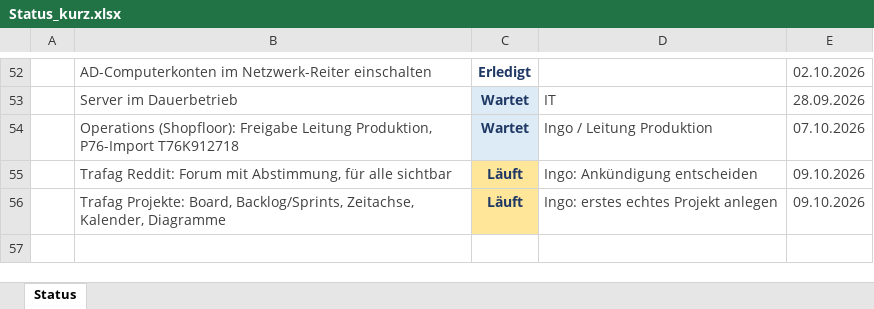
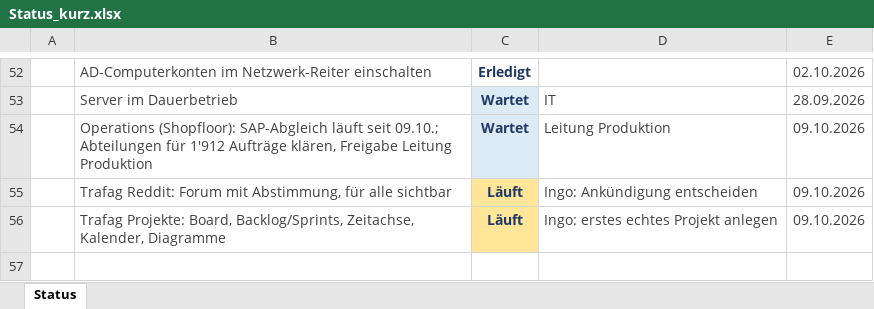
Before and after one commit to metacube2/Ai, an Excel workbook: TrafagSalesExporter/projektmanagement/Status_kurz.xlsx, sheet Status, drawn as a sheet; only a part is shown, gaps mark what is left out; values as stored, in another font and other column widths than the file's, no borders; the diff names each change by its address in the sheet, - before the commit and + after, or states it on an @@ line.

```diff
--- a/TrafagSalesExporter/projektmanagement/Status_kurz.xlsx (sheet Status)
+++ b/TrafagSalesExporter/projektmanagement/Status_kurz.xlsx (sheet Status)
-B54: Operations (Shopfloor): Freigabe Leitung Produktion, P76-Import T76K912718
+B54: Operations (Shopfloor): SAP-Abgleich läuft seit 09.10.; Abteilungen für 1'912 Aufträge klären, Freigabe Leitung Produktion
-D54: Ingo / Leitung Produktion
+D54: Leitung Produktion
-E54: 07.10.2026
+E54: 09.10.2026
```
Also changed, not shown: TrafagSalesExporter/projektmanagement/Wochen_Todo.xlsx, 8 other files.
